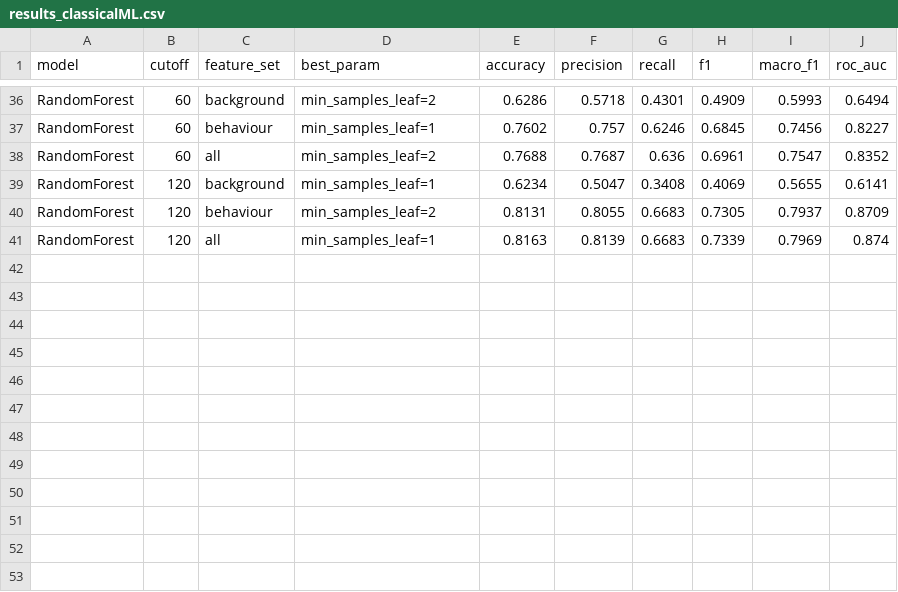
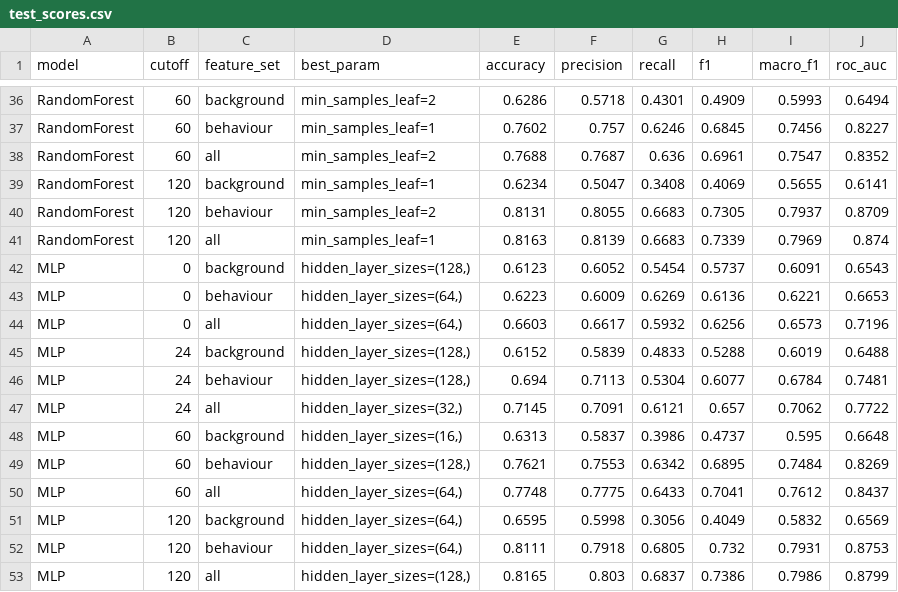
Before and after one commit to guangyu11/OULAD-Prediction, a CSV file: results/test_scores.csv (was processed/results_classicalML.csv), drawn as a sheet; only a part is shown, gaps mark what is left out.

```diff
--- a/processed/results_classicalML.csv
+++ b/results/test_scores.csv
@@ -41 +41,13 @@ RandomForest,120,behaviour,min_samples_leaf=2,0.8131,0.8055,0.6683,0.7305,0.7937
 RandomForest,120,all,min_samples_leaf=1,0.8163,0.8139,0.6683,0.7339,0.7969,0.874
+MLP,0,background,"hidden_layer_sizes=(128,)",0.6123,0.6052,0.5454,0.5737,0.6091,0.6543
+MLP,0,behaviour,"hidden_layer_sizes=(64,)",0.6223,0.6009,0.6269,0.6136,0.6221,0.6653
+MLP,0,all,"hidden_layer_sizes=(64,)",0.6603,0.6617,0.5932,0.6256,0.6573,0.7196
+MLP,24,background,"hidden_layer_sizes=(128,)",0.6152,0.5839,0.4833,0.5288,0.6019,0.6488
+MLP,24,behaviour,"hidden_layer_sizes=(128,)",0.694,0.7113,0.5304,0.6077,0.6784,0.7481
+MLP,24,all,"hidden_layer_sizes=(32,)",0.7145,0.7091,0.6121,0.657,0.7062,0.7722
+MLP,60,background,"hidden_layer_sizes=(16,)",0.6313,0.5837,0.3986,0.4737,0.595,0.6648
+MLP,60,behaviour,"hidden_layer_sizes=(128,)",0.7621,0.7553,0.6342,0.6895,0.7484,0.8269
+MLP,60,all,"hidden_layer_sizes=(64,)",0.7748,0.7775,0.6433,0.7041,0.7612,0.8437
+MLP,120,background,"hidden_layer_sizes=(64,)",0.6595,0.5998,0.3056,0.4049,0.5832,0.6569
+MLP,120,behaviour,"hidden_layer_sizes=(64,)",0.8111,0.7918,0.6805,0.732,0.7931,0.8753
+MLP,120,all,"hidden_layer_sizes=(128,)",0.8165,0.803,0.6837,0.7386,0.7986,0.8799
```
Also changed, not shown: 56 other files.
